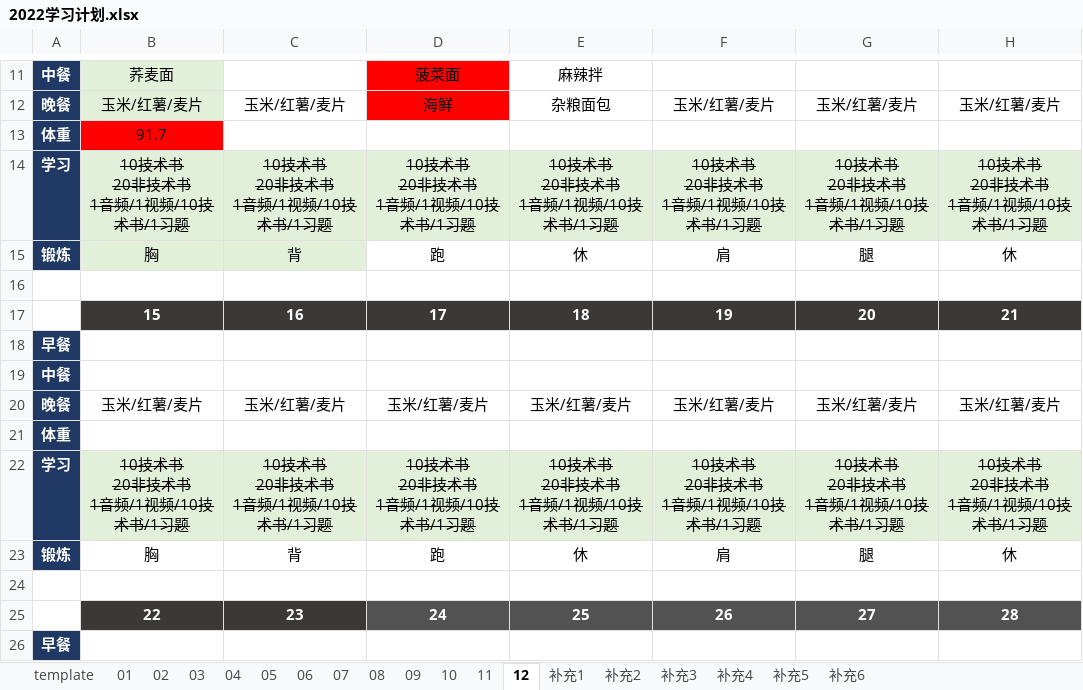
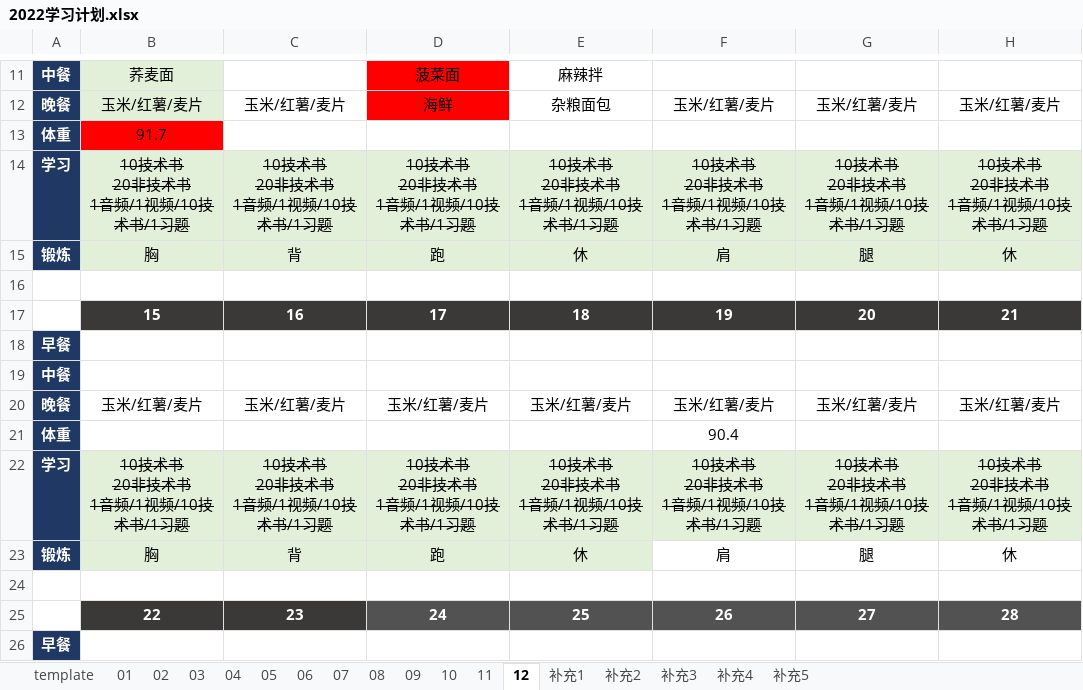
Before and after one commit to marmot-cn/readingNotes, an Excel workbook: 计划/2022学习计划.xlsx, sheet 12, drawn as a sheet; only a part is shown, gaps mark what is left out; values as stored, in another font and other column widths than the file's, no borders; the diff names each change by its address in the sheet, - before the commit and + after, or states it on an @@ line.

```diff
--- a/计划/2022学习计划.xlsx (sheet 12)
+++ b/计划/2022学习计划.xlsx (sheet 12)
-sheet tab: 补充6
-D15:H15 fill: none
+D15:H15 fill: #E2F0D9
-F21: (empty)
+F21: 90.4
-B23:E23 fill: none
+B23:E23 fill: #E2F0D9
```
Also changed, not shown: sheet 补充5, 计划/2022鸡丁计划.xlsx, 4 other files.
